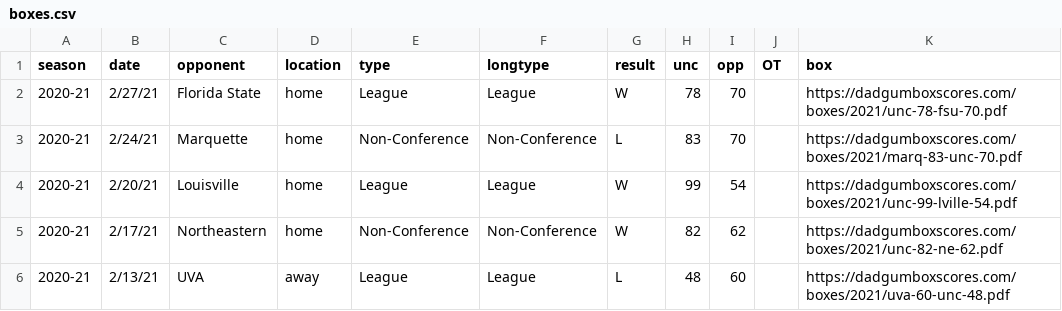
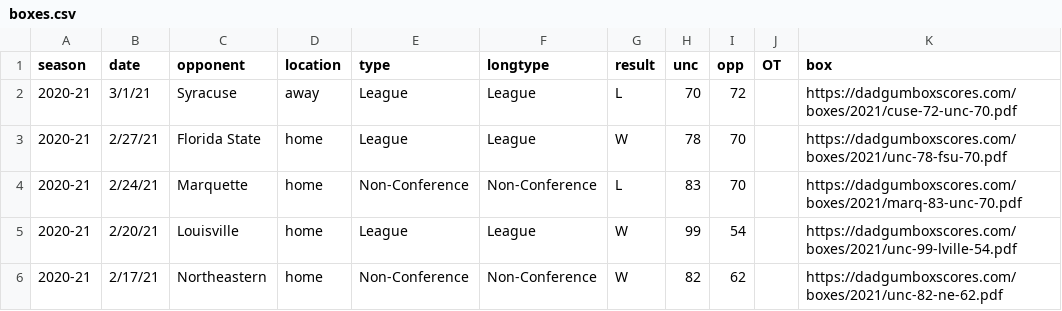
Before and after one commit to gallochris/dadgum-shiny, a CSV file: data/boxes.csv, drawn as a sheet; only a part is shown; the shorter side is filled out with more unchanged rows; the diff names each change by its address in the sheet, - before the commit and + after, or states it on an @@ line.

```diff
--- a/data/boxes.csv
+++ b/data/boxes.csv
+row 2: 2020-21 | 3/1/21 | Syracuse | away | League | League | L | 70 | 72 |  | https://dadgumboxscores.com/boxes/2021/cuse-72-unc-70.pdf
```
Also changed, not shown: data/defshots.csv, data/factors.csv, 4 other files.
